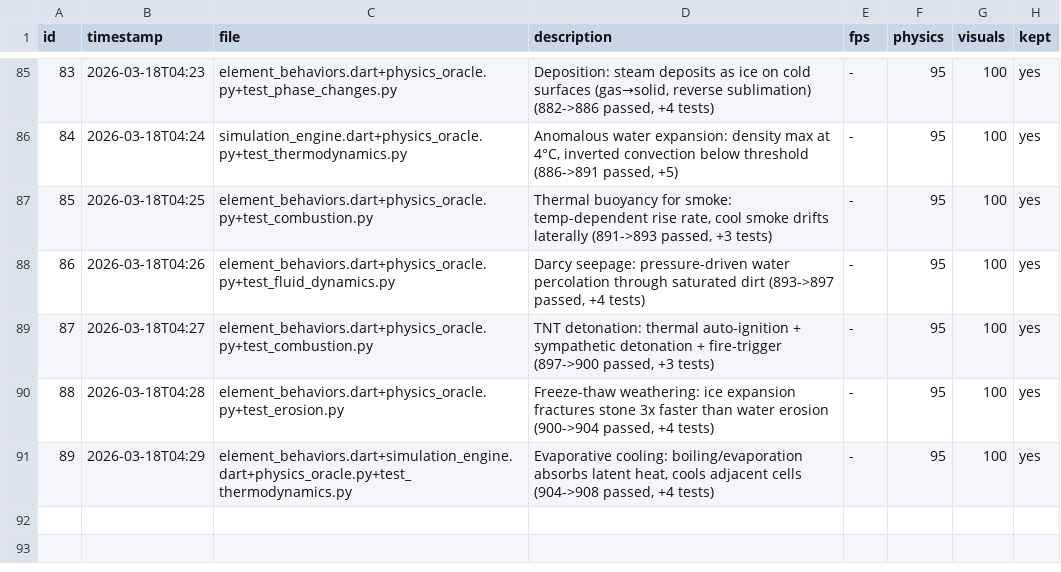
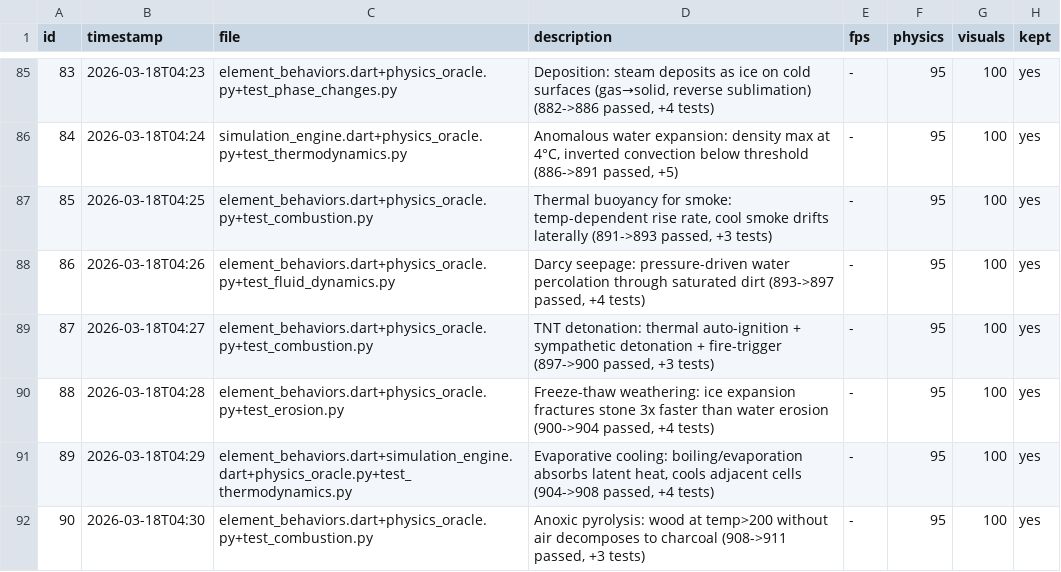
Before and after one commit to Nickalus12/The-Particle-Engine, a TSV file: research/engine_results.tsv, drawn as a sheet; only a part is shown, gaps mark what is left out.

```diff
--- a/research/engine_results.tsv
+++ b/research/engine_results.tsv
@@ -91 +91,2 @@ id	timestamp	file	description	fps	physics	visuals	kept
 89	2026-03-18T04:29	element_behaviors.dart+simulation_engine.dart+physics_oracle.py+test_thermodynamics.py	Evaporative cooling: boiling/evaporation absorbs latent heat, cools adjacent cells (904->908 passed, +4 tests)	-	95	100	yes
+90	2026-03-18T04:30	element_behaviors.dart+physics_oracle.py+test_combustion.py	Anoxic pyrolysis: wood at temp>200 without air decomposes to charcoal (908->911 passed, +3 tests)	-	95	100	yes
```
Also changed, not shown: 6 other files.
